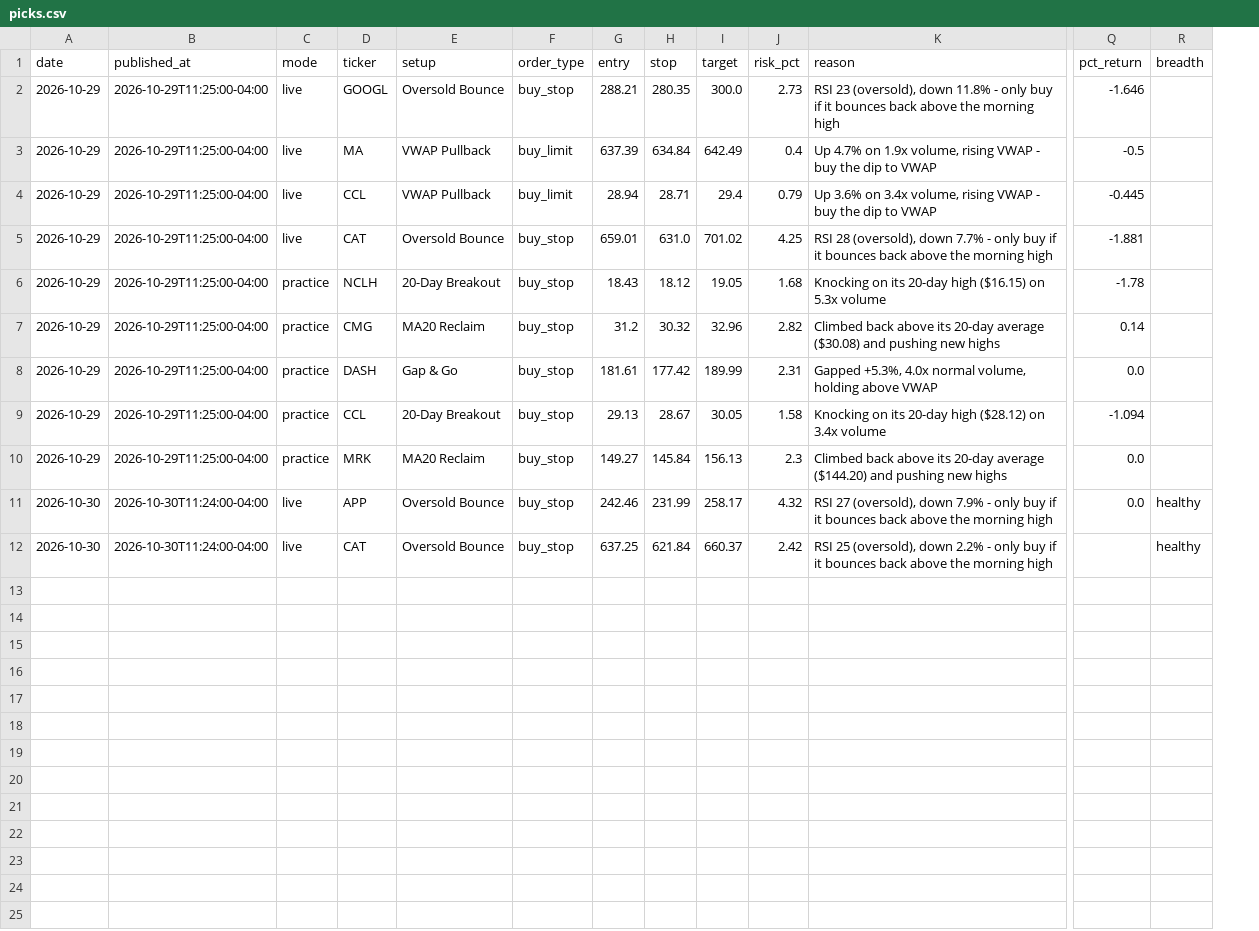
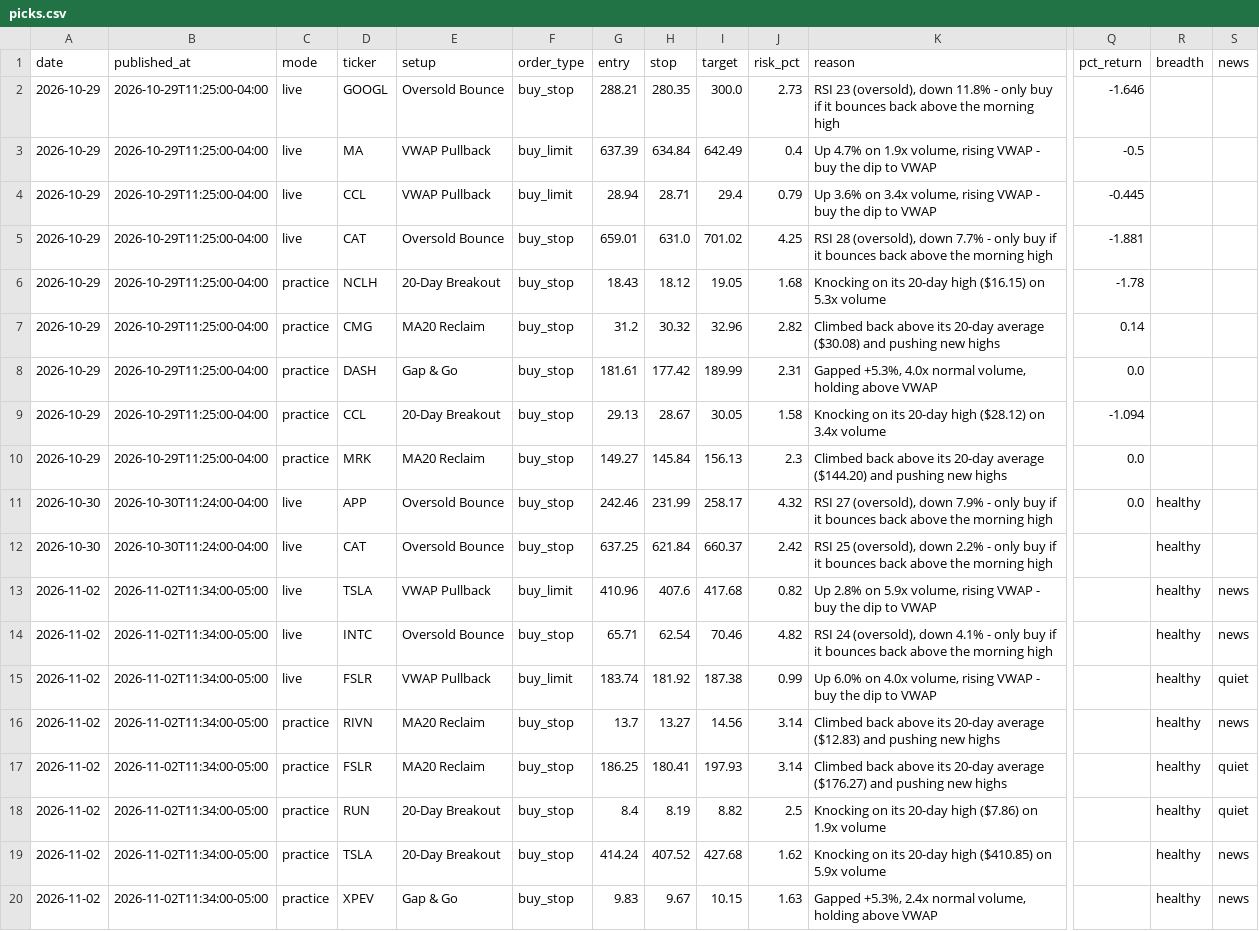
Before and after one commit to tauhid97/day-trade-picks, a CSV file: data/picks.csv, drawn as a sheet; only a part is shown, gaps mark what is left out; rows hold the shown columns only; the diff names each change by its address in the sheet, - before the commit and + after, or states it on an @@ line.

Commit message:
Update picks 2026-11-02

```diff
--- a/data/picks.csv
+++ b/data/picks.csv
+column S (news), empty
+row 13: 2026-11-02 | 2026-11-02T11:34:00-05:00 | live | TSLA | VWAP Pullback | buy_limit | 410.96 | 407.6 | 417.68 | 0.82 | Up 2.8% on 5.9x volume, rising VWAP - buy the dip to VWAP |  | healthy | news
+row 14: 2026-11-02 | 2026-11-02T11:34:00-05:00 | live | INTC | Oversold Bounce | buy_stop | 65.71 | 62.54 | 70.46 | 4.82 | RSI 24 (oversold), down 4.1% - only buy if it bounces back above the morning high |  | healthy | news
+row 15: 2026-11-02 | 2026-11-02T11:34:00-05:00 | live | FSLR | VWAP Pullback | buy_limit | 183.74 | 181.92 | 187.38 | 0.99 | Up 6.0% on 4.0x volume, rising VWAP - buy the dip to VWAP |  | healthy | quiet
+row 16: 2026-11-02 | 2026-11-02T11:34:00-05:00 | practice | RIVN | MA20 Reclaim | buy_stop | 13.7 | 13.27 | 14.56 | 3.14 | Climbed back above its 20-day average ($12.83) and pushing new highs |  | healthy | news
+row 17: 2026-11-02 | 2026-11-02T11:34:00-05:00 | practice | FSLR | MA20 Reclaim | buy_stop | 186.25 | 180.41 | 197.93 | 3.14 | Climbed back above its 20-day average ($176.27) and pushing new highs |  | healthy | quiet
+row 18: 2026-11-02 | 2026-11-02T11:34:00-05:00 | practice | RUN | 20-Day Breakout | buy_stop | 8.4 | 8.19 | 8.82 | 2.5 | Knocking on its 20-day high ($7.86) on 1.9x volume |  | healthy | quiet
+row 19: 2026-11-02 | 2026-11-02T11:34:00-05:00 | practice | TSLA | 20-Day Breakout | buy_stop | 414.24 | 407.52 | 427.68 | 1.62 | Knocking on its 20-day high ($410.85) on 5.9x volume |  | healthy | news
+row 20: 2026-11-02 | 2026-11-02T11:34:00-05:00 | practice | XPEV | Gap & Go | buy_stop | 9.83 | 9.67 | 10.15 | 1.63 | Gapped +5.3%, 2.4x normal volume, holding above VWAP |  | healthy | news
```
Also changed, not shown: 1 other file.
